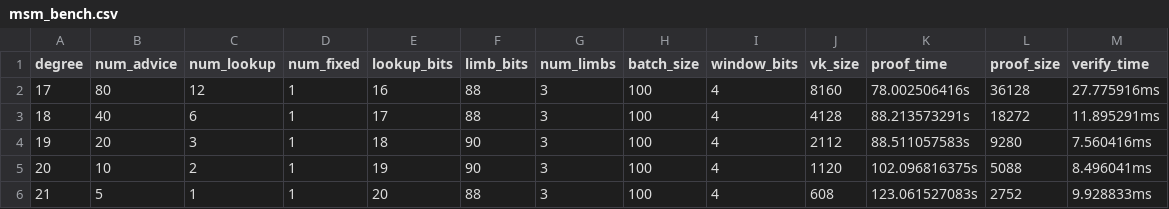
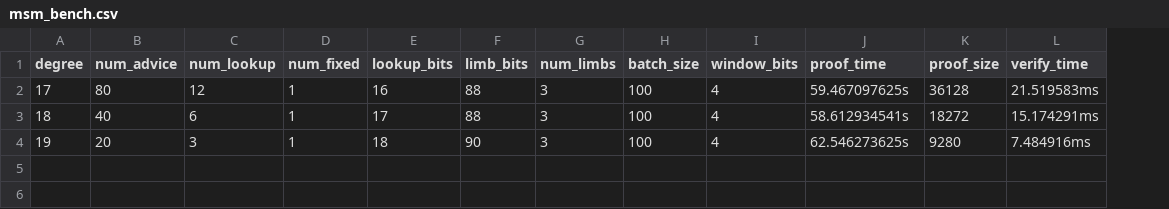
Before and after one commit to scroll-tech/halo2-lib, a CSV file: src/bn254/results/msm_bench.csv, drawn as a sheet; removed rows and columns are numbered as before the commit, all else as after; the diff names each change by its address in the sheet, - before the commit and + after, or states it on an @@ line.

Commit message:
chore: update halo2_proofs tag; change version from 0.0.1 -> 0.1.0

```diff
--- a/src/bn254/results/msm_bench.csv
+++ b/src/bn254/results/msm_bench.csv
-column J (vk_size), rows 2-4: 8160 | 4128 | 2112
-J2 (proof_time): 78.002506416s
+J2 (proof_time): 59.467097625s
-L2 (verify_time): 27.775916ms
+L2 (verify_time): 21.519583ms
-J3 (proof_time): 88.213573291s
+J3 (proof_time): 58.612934541s
-L3 (verify_time): 11.895291ms
+L3 (verify_time): 15.174291ms
-J4 (proof_time): 88.511057583s
+J4 (proof_time): 62.546273625s
-L4 (verify_time): 7.560416ms
+L4 (verify_time): 7.484916ms
-row 5: 20 | 10 | 2 | 1 | 19 | 90 | 3 | 100 | 4 | 1120 | 102.096816375s | 5088 | 8.496041ms
-row 6: 21 | 5 | 1 | 1 | 20 | 88 | 3 | 100 | 4 | 608 | 123.061527083s | 2752 | 9.928833ms
```
Also changed, not shown: 4 other files.
